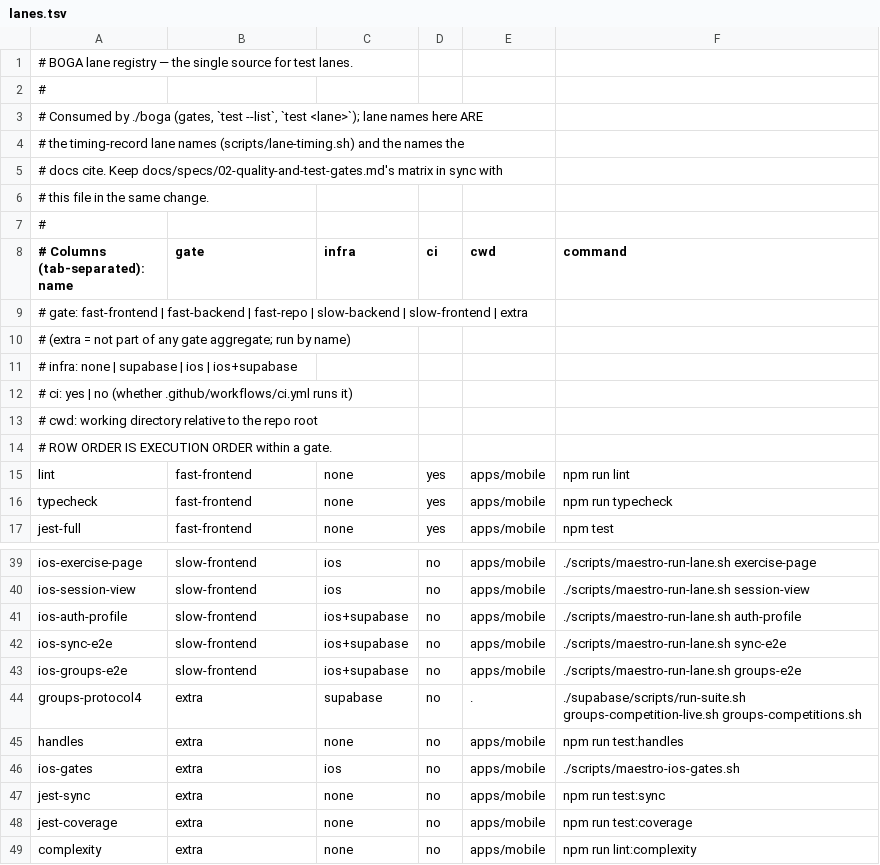
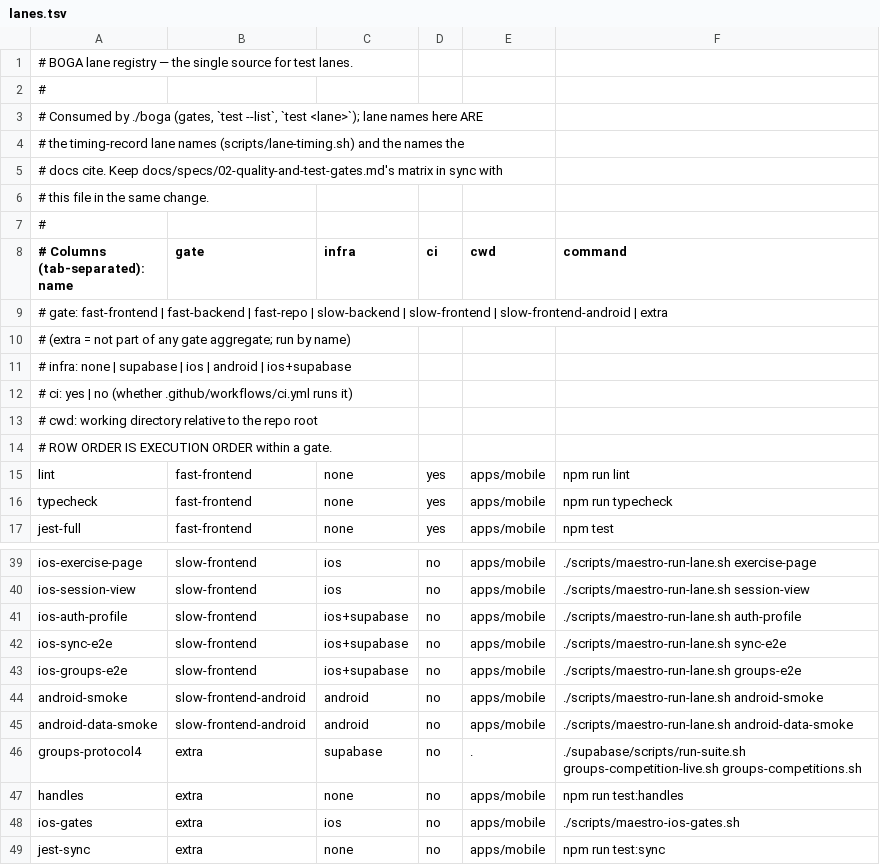
Before and after one commit to Brotherhood-of-Ghisa/BOGA3, a TSV file: scripts/lanes.tsv, drawn as a sheet; only a part is shown, gaps mark what is left out; the shorter side is filled out with more unchanged rows.

Commit message:
test(maestro): add Android Maestro lanes (android-smoke, android-data-smoke)
Add a per-worktree Android Maestro runtime mirroring the iOS toolkit:
a slot-named AVD created on demand (cloned from a template AVD; no
avdmanager needed), a shared host-local dev-client APK cache built
host-ABI only, adb-reverse Metro launch, runtime permission pre-grant,
and logcat capture.

- Extract the platform-neutral helpers into maestro-runtime.sh; the iOS
  runtime becomes a thin iOS layer over it (no behaviour change).
- Rename the shared flow variable MAESTRO_IOS_DEV_CLIENT_URL to the
  platform-neutral MAESTRO_DEV_CLIENT_URL (flows are cross-platform).
- New lanes android-smoke / android-data-smoke in a new
  slow-frontend-android gate (boga test frontend-android); the full
  sweep covers the gate and ./boga doctor checks Android.
- Gate the UIKit page-sheet tail of data-runtime-smoke.yaml to iOS; the
  Android data-smoke lane stops at the portable Stats read-back.
- Bake expo-dev-menu's launch preferences into the Android manifest via
  an Android-only config plugin (Android's dev menu shows at launch by
  default and would cover the RN root).
- Hermetic meta-test for the Android runtime (stubbed adb/emulator).

```diff
--- a/scripts/lanes.tsv
+++ b/scripts/lanes.tsv
@@ -8,5 +8,5 @@
 # Columns (tab-separated): name	gate	infra	ci	cwd	command
-#   gate:  fast-frontend | fast-backend | fast-repo | slow-backend | slow-frontend | extra
+#   gate:  fast-frontend | fast-backend | fast-repo | slow-backend | slow-frontend | slow-frontend-android | extra
 #          (extra = not part of any gate aggregate; run by name)
-#   infra: none | supabase | ios | ios+supabase
+#   infra: none | supabase | ios | android | ios+supabase
 #   ci:    yes | no   (whether .github/workflows/ci.yml runs it)
@@ -43,2 +43,4 @@ ios-sync-e2e	slow-frontend	ios+supabase	no	apps/mobile	./scripts/maestro-run-lan
 ios-groups-e2e	slow-frontend	ios+supabase	no	apps/mobile	./scripts/maestro-run-lane.sh groups-e2e
+android-smoke	slow-frontend-android	android	no	apps/mobile	./scripts/maestro-run-lane.sh android-smoke
+android-data-smoke	slow-frontend-android	android	no	apps/mobile	./scripts/maestro-run-lane.sh android-data-smoke
 groups-protocol4	extra	supabase	no	.	./supabase/scripts/run-suite.sh groups-competition-live.sh groups-competitions.sh
```
Also changed, not shown: scripts/triggers.tsv, 36 other files.
